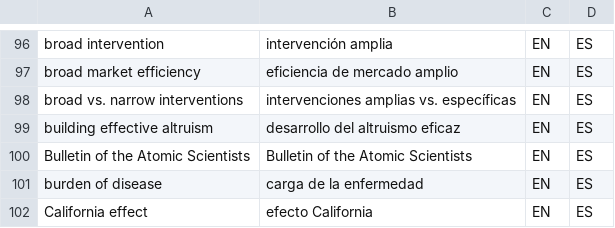
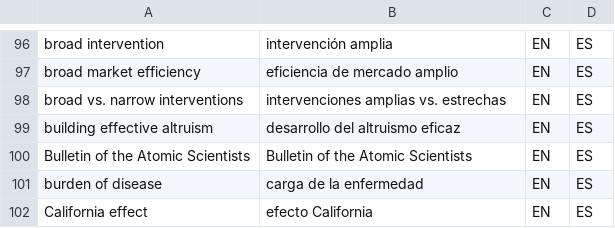
Before and after one commit to tlon-team/babel-refs, a CSV file: etc/Glossary.csv, drawn as a sheet; only a part is shown, gaps mark what is left out.

Commit message:
Glossary: update translation of "broad vs. narrow interventions"

```diff
--- a/etc/Glossary.csv
+++ b/etc/Glossary.csv
@@ -97,3 +97,3 @@
 "broad market efficiency","eficiencia de mercado amplio","EN","ES"
-"broad vs. narrow interventions","intervenciones amplias vs. específicas","EN","ES"
+"broad vs. narrow interventions","intervenciones amplias vs. estrechas","EN","ES"
 "building effective altruism","desarrollo del altruismo eficaz","EN","ES"
```
